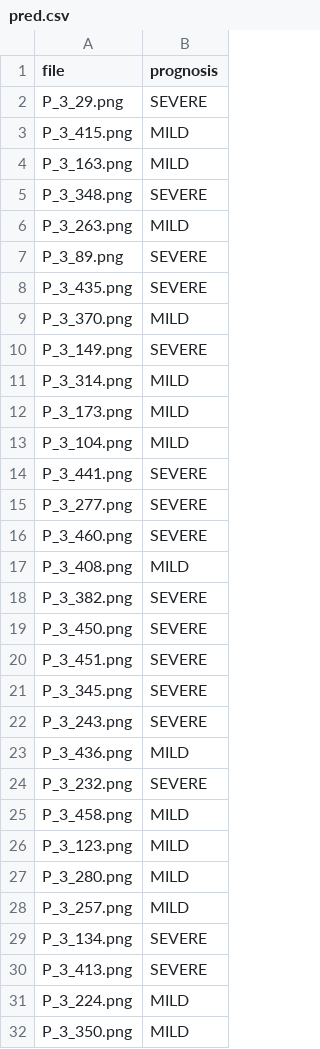
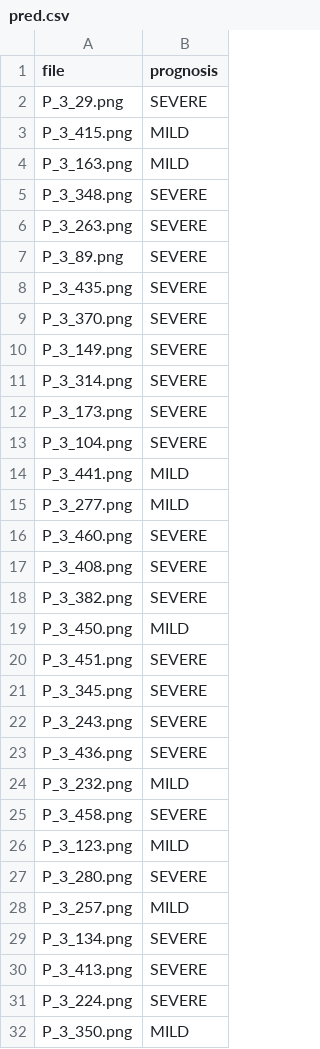
Before and after one commit to csabaiBio/ai4covid, a CSV file: pred.csv, drawn as a sheet; only a part is shown; the diff covers the shown part only.

```diff
--- a/pred.csv
+++ b/pred.csv
@@ -5,16 +5,16 @@ P_3_163.png,MILD
 P_3_348.png,SEVERE
-P_3_263.png,MILD
+P_3_263.png,SEVERE
 P_3_89.png,SEVERE
 P_3_435.png,SEVERE
-P_3_370.png,MILD
+P_3_370.png,SEVERE
 P_3_149.png,SEVERE
-P_3_314.png,MILD
-P_3_173.png,MILD
-P_3_104.png,MILD
-P_3_441.png,SEVERE
-P_3_277.png,SEVERE
+P_3_314.png,SEVERE
+P_3_173.png,SEVERE
+P_3_104.png,SEVERE
+P_3_441.png,MILD
+P_3_277.png,MILD
 P_3_460.png,SEVERE
-P_3_408.png,MILD
+P_3_408.png,SEVERE
 P_3_382.png,SEVERE
-P_3_450.png,SEVERE
+P_3_450.png,MILD
 P_3_451.png,SEVERE
@@ -22,7 +22,7 @@ P_3_345.png,SEVERE
 P_3_243.png,SEVERE
-P_3_436.png,MILD
-P_3_232.png,SEVERE
-P_3_458.png,MILD
+P_3_436.png,SEVERE
+P_3_232.png,MILD
+P_3_458.png,SEVERE
 P_3_123.png,MILD
-P_3_280.png,MILD
+P_3_280.png,SEVERE
 P_3_257.png,MILD
@@ -30,3 +30,3 @@ P_3_134.png,SEVERE
 P_3_413.png,SEVERE
-P_3_224.png,MILD
+P_3_224.png,SEVERE
 P_3_350.png,MILD
```
Also changed, not shown: 143 edited cells elsewhere in this file, pred_xplain.csv, 3 other files.
